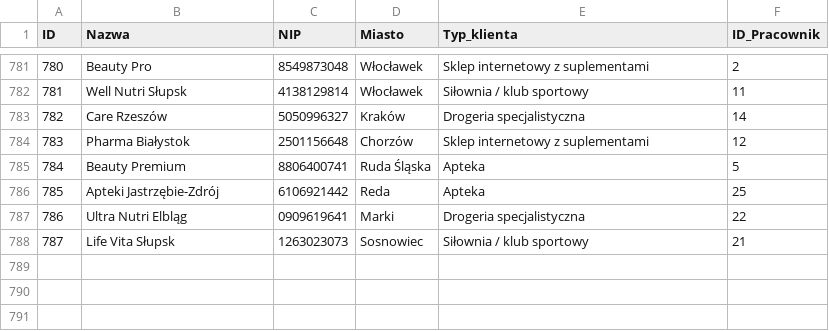
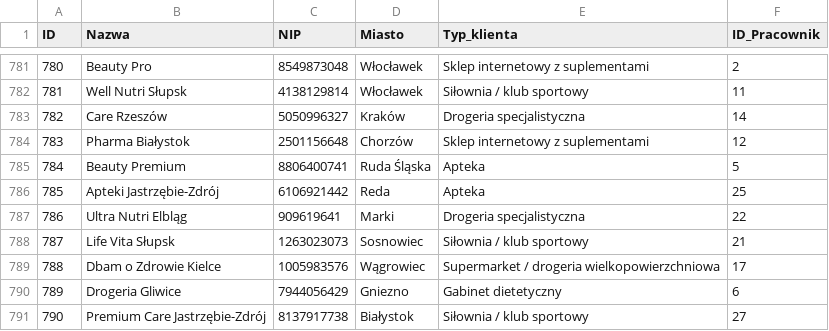
Before and after one commit to abazela/generator-danych, a CSV file: dane_csv/klienci.csv, drawn as a sheet; only a part is shown, gaps mark what is left out.

```diff
--- a/dane_csv/klienci.csv
+++ b/dane_csv/klienci.csv
@@ -786,3 +786,6 @@
 785,Apteki Jastrzębie-Zdrój,6106921442,Reda,Apteka,25
-786,Ultra Nutri Elbląg,0909619641,Marki,Drogeria specjalistyczna,22
+786,Ultra Nutri Elbląg,909619641,Marki,Drogeria specjalistyczna,22
 787,Life Vita Słupsk,1263023073,Sosnowiec,Siłownia / klub sportowy,21
+788,Dbam o Zdrowie Kielce,1005983576,Wągrowiec,Supermarket / drogeria wielkopowierzchniowa,17
+789,Drogeria Gliwice,7944056429,Gniezno,Gabinet dietetyczny,6
+790,Premium Care Jastrzębie-Zdrój,8137917738,Białystok,Siłownia / klub sportowy,27
```
Also changed, not shown: dane_csv/pozycje_zamowienie.csv, dane_csv/zamowienia.csv.
